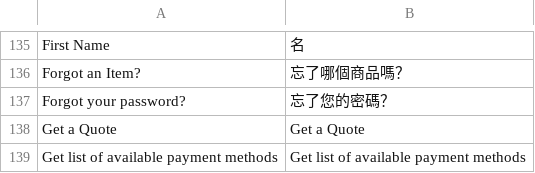
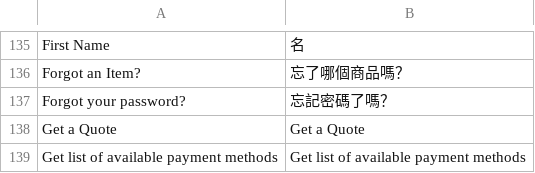
Before and after one commit to gamlinnia/li_magento, a CSV file: app/locale/zh_TW/Mage_Checkout.csv, drawn as a sheet; only a part is shown, gaps mark what is left out.

Commit message:
translation

```diff
--- a/app/locale/zh_TW/Mage_Checkout.csv
+++ b/app/locale/zh_TW/Mage_Checkout.csv
@@ -136,3 +136,3 @@
 "Forgot an Item?","忘了哪個商品嗎？"
-"Forgot your password?","忘了您的密碼？"
+"Forgot your password?","忘記密碼了嗎？"
 "Get a Quote","Get a Quote"
```
Also changed, not shown: app/locale/zh_TW/Mage_Customer.csv.
